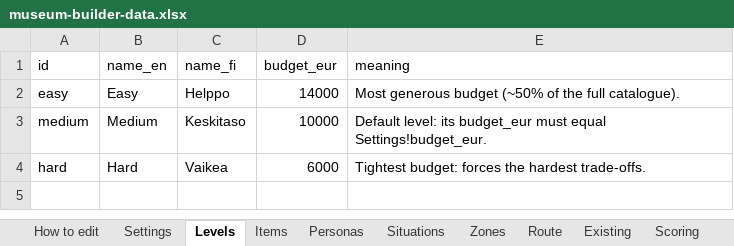
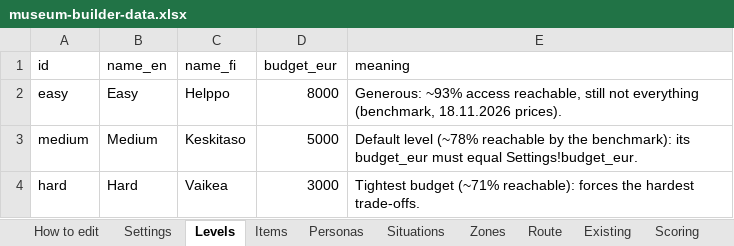
Before and after one commit to valentinasm15/museum-builder, an Excel workbook: src/data/museum-builder-data.xlsx, sheet Levels, drawn as a sheet; values as stored, in another font and other column widths than the file's, no borders; the diff names each change by its address in the sheet, - before the commit and + after, or states it on an @@ line.

```diff
--- a/src/data/museum-builder-data.xlsx (sheet Levels)
+++ b/src/data/museum-builder-data.xlsx (sheet Levels)
-D2 (budget_eur): 14000
+D2 (budget_eur): 8000
-E2 (meaning): Most generous budget (~50% of the full catalogue).
+E2 (meaning): Generous: ~93% access reachable, still not everything (benchmark, 18.11.2026 prices).
-D3 (budget_eur): 10000
+D3 (budget_eur): 5000
-E3 (meaning): Default level: its budget_eur…
+E3 (meaning): Default level (~78% reachable by the benchmark): its budget_eur…
-D4 (budget_eur): 6000
+D4 (budget_eur): 3000
-E4 (meaning): Tightest budget: forces the…
+E4 (meaning): Tightest budget (~71% reachable): forces the…
```
Also changed, not shown: sheet Items, sheet Settings, 3 other files.
